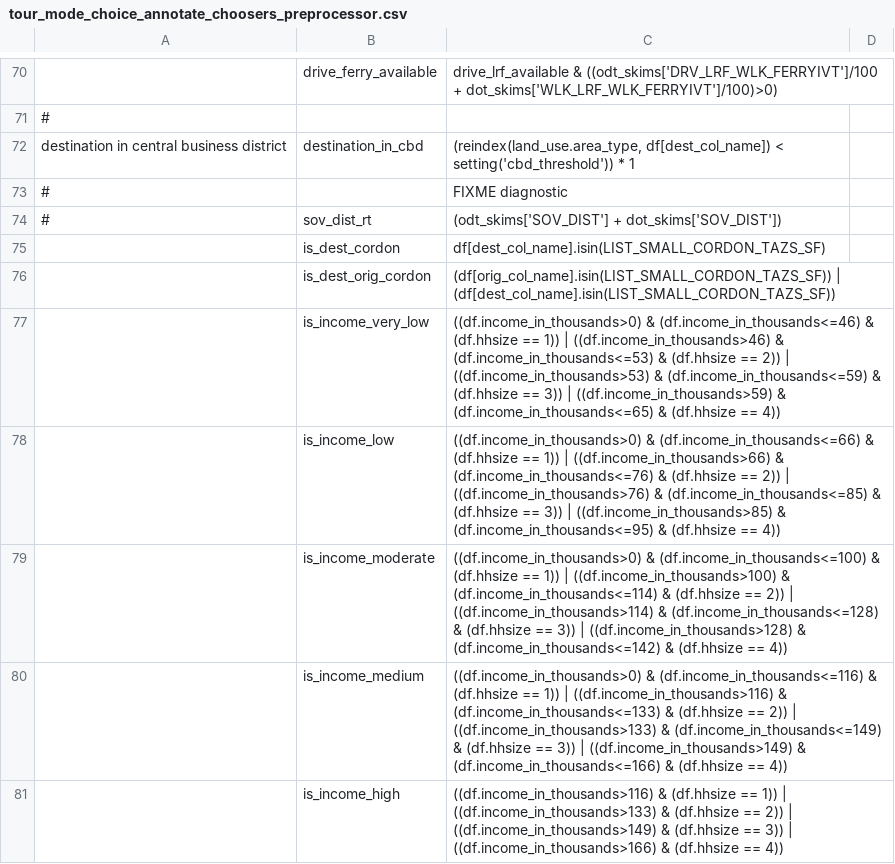
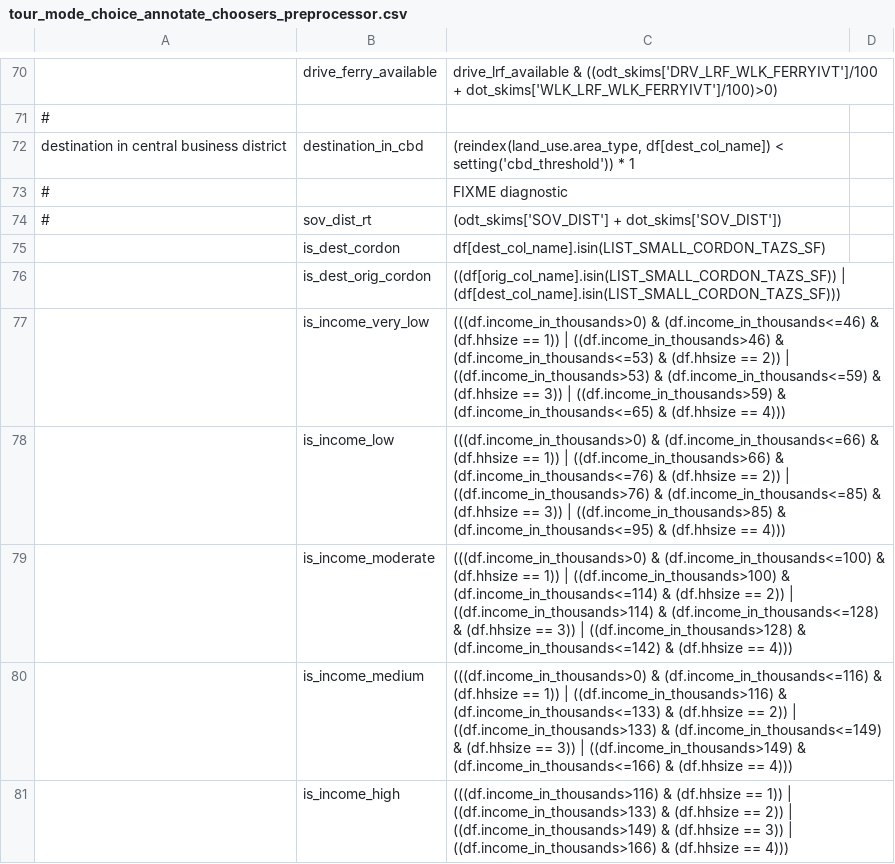
Before and after one commit to LBNL-UCB-STI/activitysim-configs-sfbay, a CSV file: configs/tour_mode_choice_annotate_choosers_preprocessor.csv, drawn as a sheet; only a part is shown, gaps mark what is left out.

Commit message:
update cordon pricing configs

```diff
--- a/configs/tour_mode_choice_annotate_choosers_preprocessor.csv
+++ b/configs/tour_mode_choice_annotate_choosers_preprocessor.csv
@@ -75,7 +75,7 @@ destination in central business district,destination_in_cbd,"(reindex(land_use.a
 ,is_dest_cordon, df[dest_col_name].isin(LIST_SMALL_CORDON_TAZS_SF)
-,is_dest_orig_cordon, (df[orig_col_name].isin(LIST_SMALL_CORDON_TAZS_SF)) | (df[dest_col_name].isin(LIST_SMALL_CORDON_TAZS_SF))
-,is_income_very_low, ((df.income_in_thousands>0)  & (df.income_in_thousands<=46)  & (df.hhsize == 1)) | ((df.income_in_thousands>46)  & (df.income_in_thousands<=53)  & (df.hhsize == 2)) | ((df.income_in_thousands>53)  & (df.income_in_thousands<=59)  & (df.hhsize == 3)) | ((df.income_in_thousands>59)  & (df.income_in_thousands<=65)  & (df.hhsize == 4))
-,is_income_low,      ((df.income_in_thousands>0)  & (df.income_in_thousands<=66)  & (df.hhsize == 1)) | ((df.income_in_thousands>66)  & (df.income_in_thousands<=76)  & (df.hhsize == 2)) | ((df.income_in_thousands>76)  & (df.income_in_thousands<=85)  & (df.hhsize == 3)) | ((df.income_in_thousands>85)  & (df.income_in_thousands<=95)  & (df.hhsize == 4))
-,is_income_moderate, ((df.income_in_thousands>0)  & (df.income_in_thousands<=100) & (df.hhsize == 1)) | ((df.income_in_thousands>100) & (df.income_in_thousands<=114) & (df.hhsize == 2)) | ((df.income_in_thousands>114) & (df.income_in_thousands<=128) & (df.hhsize == 3)) | ((df.income_in_thousands>128) & (df.income_in_thousands<=142) & (df.hhsize == 4))
-,is_income_medium,   ((df.income_in_thousands>0)  & (df.income_in_thousands<=116) & (df.hhsize == 1)) | ((df.income_in_thousands>116) & (df.income_in_thousands<=133) & (df.hhsize == 2)) | ((df.income_in_thousands>133) & (df.income_in_thousands<=149) & (df.hhsize == 3)) | ((df.income_in_thousands>149) & (df.income_in_thousands<=166) & (df.hhsize == 4))
-,is_income_high,     ((df.income_in_thousands>116)                                & (df.hhsize == 1)) | ((df.income_in_thousands>133)                                 & (df.hhsize == 2)) | ((df.income_in_thousands>149)                                 & (df.hhsize == 3)) | ((df.income_in_thousands>166)                                 & (df.hhsize == 4))
+,is_dest_orig_cordon, ((df[orig_col_name].isin(LIST_SMALL_CORDON_TAZS_SF)) | (df[dest_col_name].isin(LIST_SMALL_CORDON_TAZS_SF)))
+,is_income_very_low, (((df.income_in_thousands>0)  & (df.income_in_thousands<=46)  & (df.hhsize == 1)) | ((df.income_in_thousands>46)  & (df.income_in_thousands<=53)  & (df.hhsize == 2)) | ((df.income_in_thousands>53)  & (df.income_in_thousands<=59)  & (df.hhsize == 3)) | ((df.income_in_thousands>59)  & (df.income_in_thousands<=65)  & (df.hhsize == 4)))
+,is_income_low,      (((df.income_in_thousands>0)  & (df.income_in_thousands<=66)  & (df.hhsize == 1)) | ((df.income_in_thousands>66)  & (df.income_in_thousands<=76)  & (df.hhsize == 2)) | ((df.income_in_thousands>76)  & (df.income_in_thousands<=85)  & (df.hhsize == 3)) | ((df.income_in_thousands>85)  & (df.income_in_thousands<=95)  & (df.hhsize == 4)))
+,is_income_moderate, (((df.income_in_thousands>0)  & (df.income_in_thousands<=100) & (df.hhsize == 1)) | ((df.income_in_thousands>100) & (df.income_in_thousands<=114) & (df.hhsize == 2)) | ((df.income_in_thousands>114) & (df.income_in_thousands<=128) & (df.hhsize == 3)) | ((df.income_in_thousands>128) & (df.income_in_thousands<=142) & (df.hhsize == 4)))
+,is_income_medium,   (((df.income_in_thousands>0)  & (df.income_in_thousands<=116) & (df.hhsize == 1)) | ((df.income_in_thousands>116) & (df.income_in_thousands<=133) & (df.hhsize == 2)) | ((df.income_in_thousands>133) & (df.income_in_thousands<=149) & (df.hhsize == 3)) | ((df.income_in_thousands>149) & (df.income_in_thousands<=166) & (df.hhsize == 4)))
+,is_income_high,     (((df.income_in_thousands>116)                                & (df.hhsize == 1)) | ((df.income_in_thousands>133)                                 & (df.hhsize == 2)) | ((df.income_in_thousands>149)                                 & (df.hhsize == 3)) | ((df.income_in_thousands>166)                                 & (df.hhsize == 4)))
```
Also changed, not shown: configs/trip_mode_choice_annotate_trips_preprocessor.csv.
